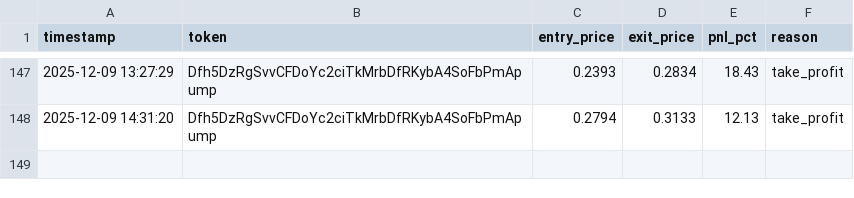
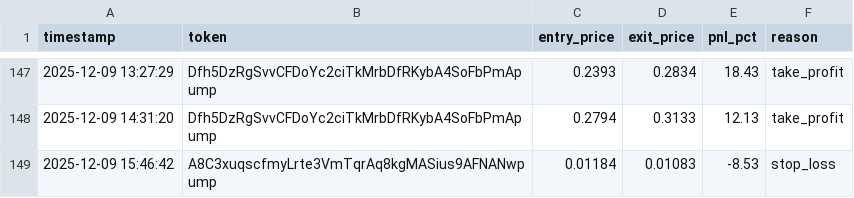
Before and after one commit to mikegianfelice/Hunter, a CSV file: data/trade_log.csv, drawn as a sheet; only a part is shown, gaps mark what is left out.

Commit message:
📈 Sync performance data for chart generation [2025-12-09 15:52:13]

```diff
--- a/data/trade_log.csv
+++ b/data/trade_log.csv
@@ -148 +148,2 @@ timestamp,token,entry_price,exit_price,pnl_pct,reason
 2025-12-09 14:31:20,Dfh5DzRgSvvCFDoYc2ciTkMrbDfRKybA4SoFbPmApump,0.2794,0.3133,12.13,take_profit
+2025-12-09 15:46:42,A8C3xuqscfmyLrte3VmTqrAq8kgMASius9AFNANwpump,0.01184,0.01083,-8.53,stop_loss
```
Also changed, not shown: 1 other file.
